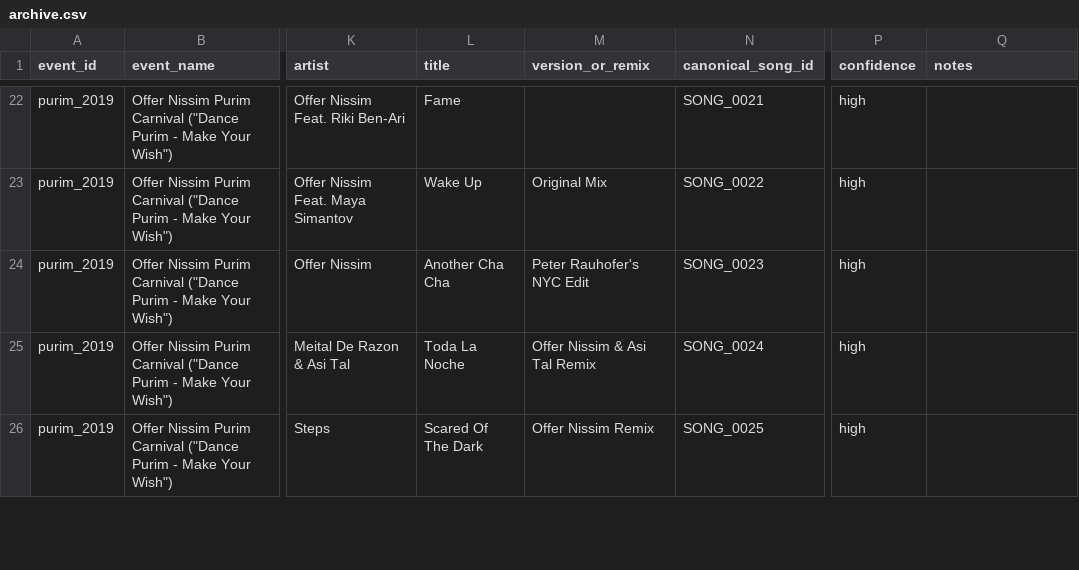
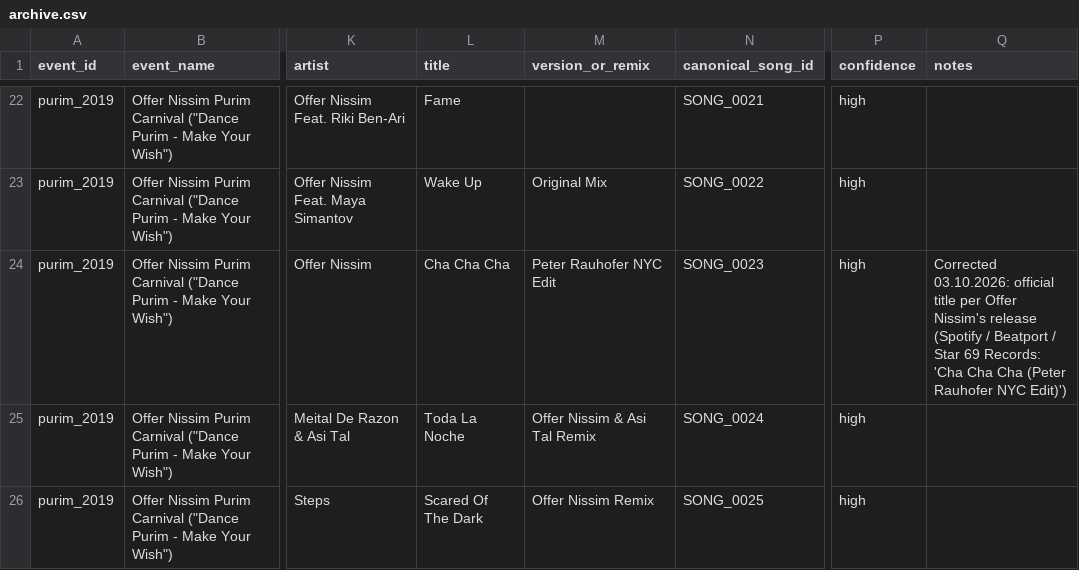
Before and after one commit to idoaver-wq/offrasets, a CSV file: src/archive.csv, drawn as a sheet; only a part is shown, gaps mark what is left out; the diff covers the shown part only; the diff names each change by its address in the sheet, - before the commit and + after, or states it on an @@ line.

```diff
--- a/src/archive.csv
+++ b/src/archive.csv
-L24 (title): Another Cha Cha
+L24 (title): Cha Cha Cha
-M24 (version_or_remix): Peter Rauhofer's NYC Edit
+M24 (version_or_remix): Peter Rauhofer NYC Edit
-Q24 (notes): (empty)
+Q24 (notes): Corrected 03.10.2026: official title per Offer Nissim's release (Spotify / Beatport / Star 69 Records: 'Cha Cha Cha (Peter Rauhofer NYC Edit)')
```
Also changed, not shown: 28 edited cells elsewhere in this file, src/canonical_songs.csv, src/track_aliases.csv, 2 other files.
